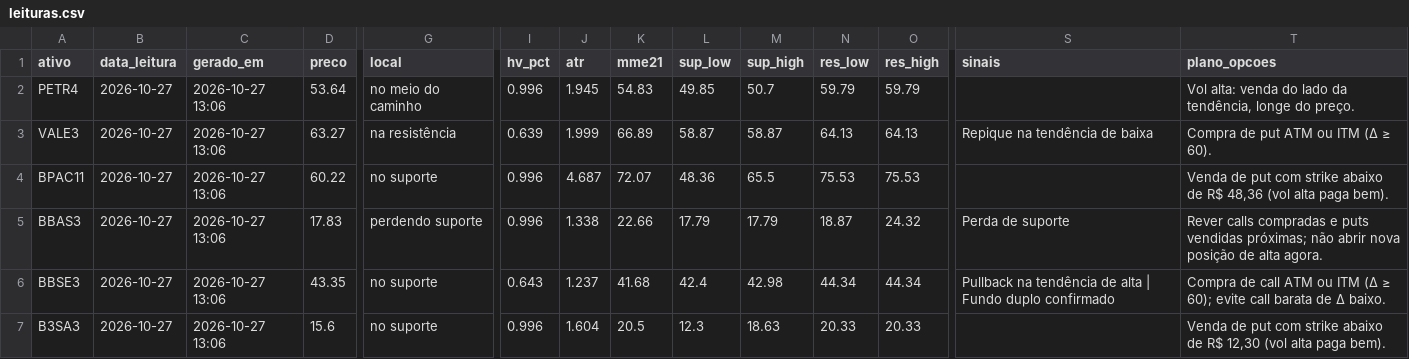
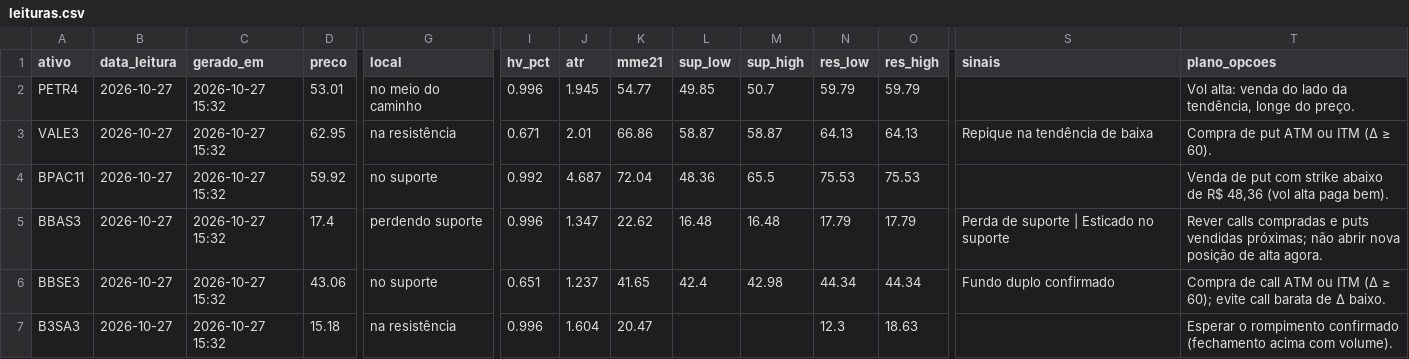
Before and after one commit to DCS1986/PAINEL-ARBITRAGEM, a CSV file: radar_tecnico/radar/leituras.csv, drawn as a sheet; only a part is shown, gaps mark what is left out; the diff covers the shown part only; the diff names each change by its address in the sheet, - before the commit and + after, or states it on an @@ line.

Commit message:
Radar: leituras 2026-10-27

```diff
--- a/radar_tecnico/radar/leituras.csv
+++ b/radar_tecnico/radar/leituras.csv
-C2:C7 (gerado_em): 2026-10-27 13:06
+C2:C7 (gerado_em): 2026-10-27 15:32
-D2 (preco): 53.64
+D2 (preco): 53.01
-K2 (mme21): 54.83
+K2 (mme21): 54.77
-D3 (preco): 63.27
+D3 (preco): 62.95
-I3 (hv_pct): 0.639
+I3 (hv_pct): 0.671
-J3 (atr): 1.999
+J3 (atr): 2.01
-K3 (mme21): 66.89
+K3 (mme21): 66.86
-D4 (preco): 60.22
+D4 (preco): 59.92
-I4 (hv_pct): 0.996
+I4 (hv_pct): 0.992
-K4 (mme21): 72.07
+K4 (mme21): 72.04
-D5 (preco): 17.83
+D5 (preco): 17.4
-J5 (atr): 1.338
+J5 (atr): 1.347
-K5 (mme21): 22.66
+K5 (mme21): 22.62
-L5 (sup_low): 17.79
+L5 (sup_low): 16.48
-M5 (sup_high): 17.79
+M5 (sup_high): 16.48
-N5 (res_low): 18.87
+N5 (res_low): 17.79
-O5 (res_high): 24.32
+O5 (res_high): 17.79
-S5 (sinais): Perda de suporte
+S5 (sinais): Perda de suporte | Esticado no suporte
-D6 (preco): 43.35
+D6 (preco): 43.06
-I6 (hv_pct): 0.643
+I6 (hv_pct): 0.651
-K6 (mme21): 41.68
+K6 (mme21): 41.65
-S6 (sinais): Pullback na tendência de alta | Fundo duplo confirmado
+S6 (sinais): Fundo duplo confirmado
-D7 (preco): 15.6
+D7 (preco): 15.18
-G7 (local): no suporte
+G7 (local): na resistência
-K7 (mme21): 20.5
+K7 (mme21): 20.47
-L7 (sup_low): 12.3
+L7 (sup_low): (empty)
-M7 (sup_high): 18.63
+M7 (sup_high): (empty)
-N7 (res_low): 20.33
+N7 (res_low): 12.3
-O7 (res_high): 20.33
+O7 (res_high): 18.63
-T7 (plano_opcoes): Venda de put com strike abaixo de R$ 12,30 (vol alta paga bem).
+T7 (plano_opcoes): Esperar o rompimento confirmado (fechamento acima com volume).
```
Also changed, not shown: 34 edited cells elsewhere in this file.
